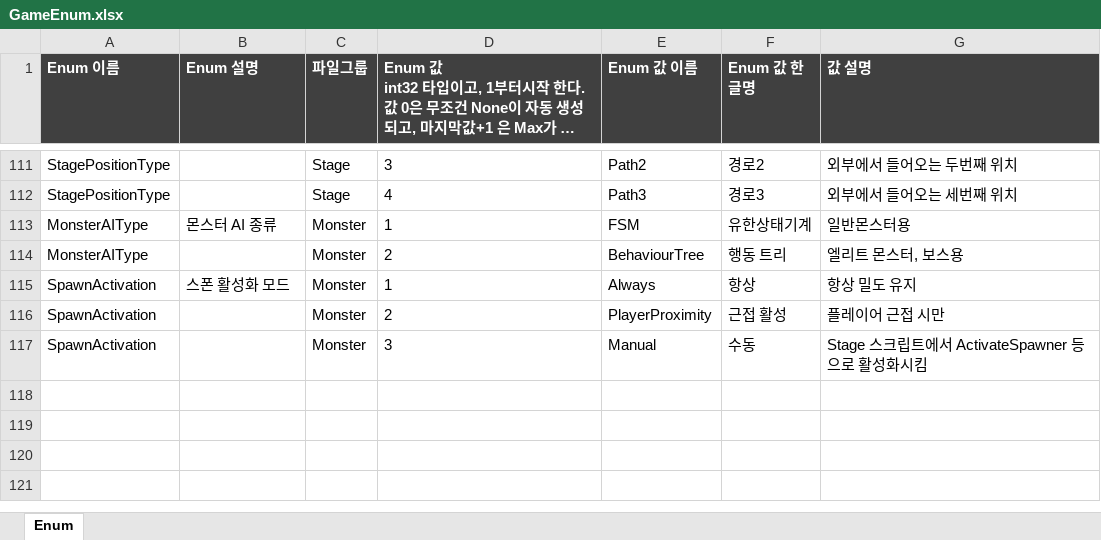
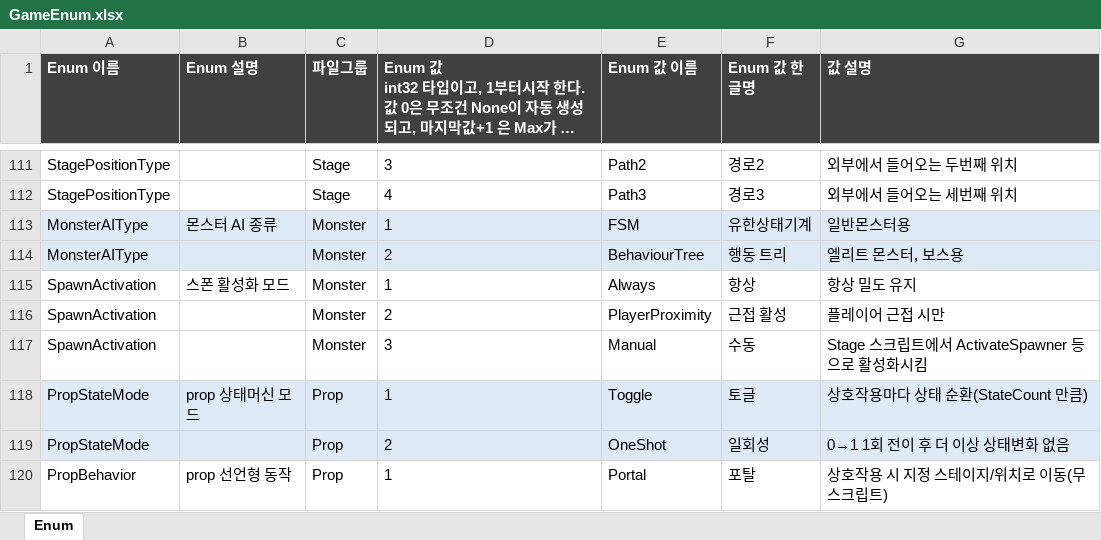
Before and after one commit to TrynBug/MMOGameServerProject, an Excel workbook: Development/Common/GameData/Enum/GameEnum.xlsx, sheet Enum, drawn as a sheet; only a part is shown, gaps mark what is left out; long unchanged cells end in …; values as stored, in another font and other column widths than the file's, no borders; the diff names each change by its address in the sheet, - before the commit and + after, or states it on an @@ line.

```diff
--- a/Development/Common/GameData/Enum/GameEnum.xlsx (sheet Enum)
+++ b/Development/Common/GameData/Enum/GameEnum.xlsx (sheet Enum)
-A113:G114 fill: none
+A113:G114 fill: #DEEBF7
+row 118: PropStateMode | prop 상태머신 모드 | Prop | 1 | Toggle | 토글 | 상호작용마다 상태 순환(StateCount 만큼)
+row 119: PropStateMode |  | Prop | 2 | OneShot | 일회성 | 0→1 1회 전이 후 더 이상 상태변화 없음
+row 120: PropBehavior | prop 선언형 동작 | Prop | 1 | Portal | 포탈 | 상호작용 시 지정 스테이지/위치로 이동(무스크립트)
```
Also changed, not shown: 45 other files.
